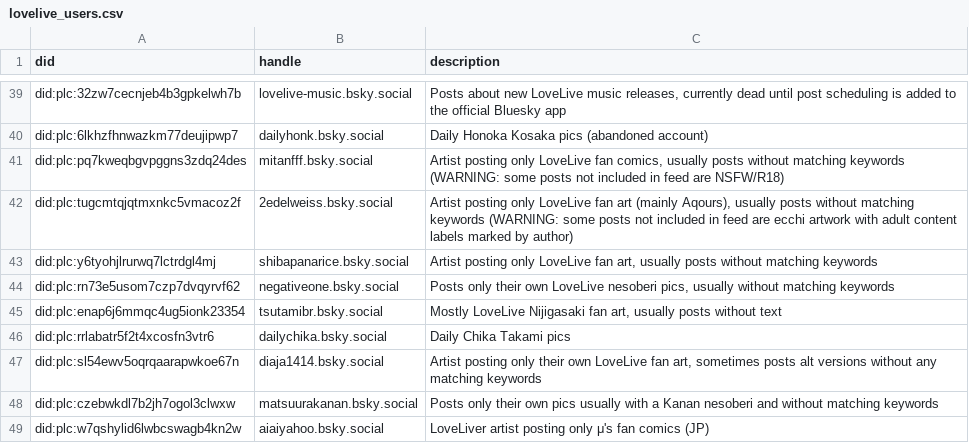
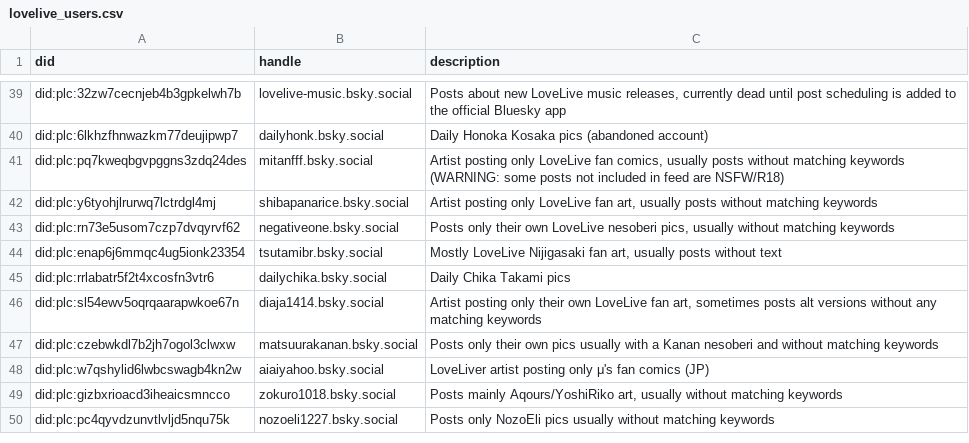
Before and after one commit to p1timmy/bsky-feeds, a CSV file: lists/lovelive_users.csv, drawn as a sheet; only a part is shown, gaps mark what is left out; the shorter side is filled out with more unchanged rows.

```diff
--- a/lists/lovelive_users.csv
+++ b/lists/lovelive_users.csv
@@ -41,3 +41,2 @@ did:plc:6lkhzfhnwazkm77deujipwp7,dailyhonk.bsky.social,"Daily Honoka Kosaka pics
 did:plc:pq7kweqbgvpggns3zdq24des,mitanfff.bsky.social,"Artist posting only LoveLive fan comics, usually posts without matching keywords (WARNING: some posts not included in feed are NSFW/R18)"
-did:plc:tugcmtqjqtmxnkc5vmacoz2f,2edelweiss.bsky.social,"Artist posting only LoveLive fan art (mainly Aqours), usually posts without matching keywords (WARNING: some posts not included in feed are ecchi artwork with adult content labels marked by author)"
 did:plc:y6tyohjlrurwq7lctrdgl4mj,shibapanarice.bsky.social,"Artist posting only LoveLive fan art, usually posts without matching keywords"
```
Also changed, not shown: lists/lovelive_ignore_users.csv, lists/lovelive_users_media_only.csv.
